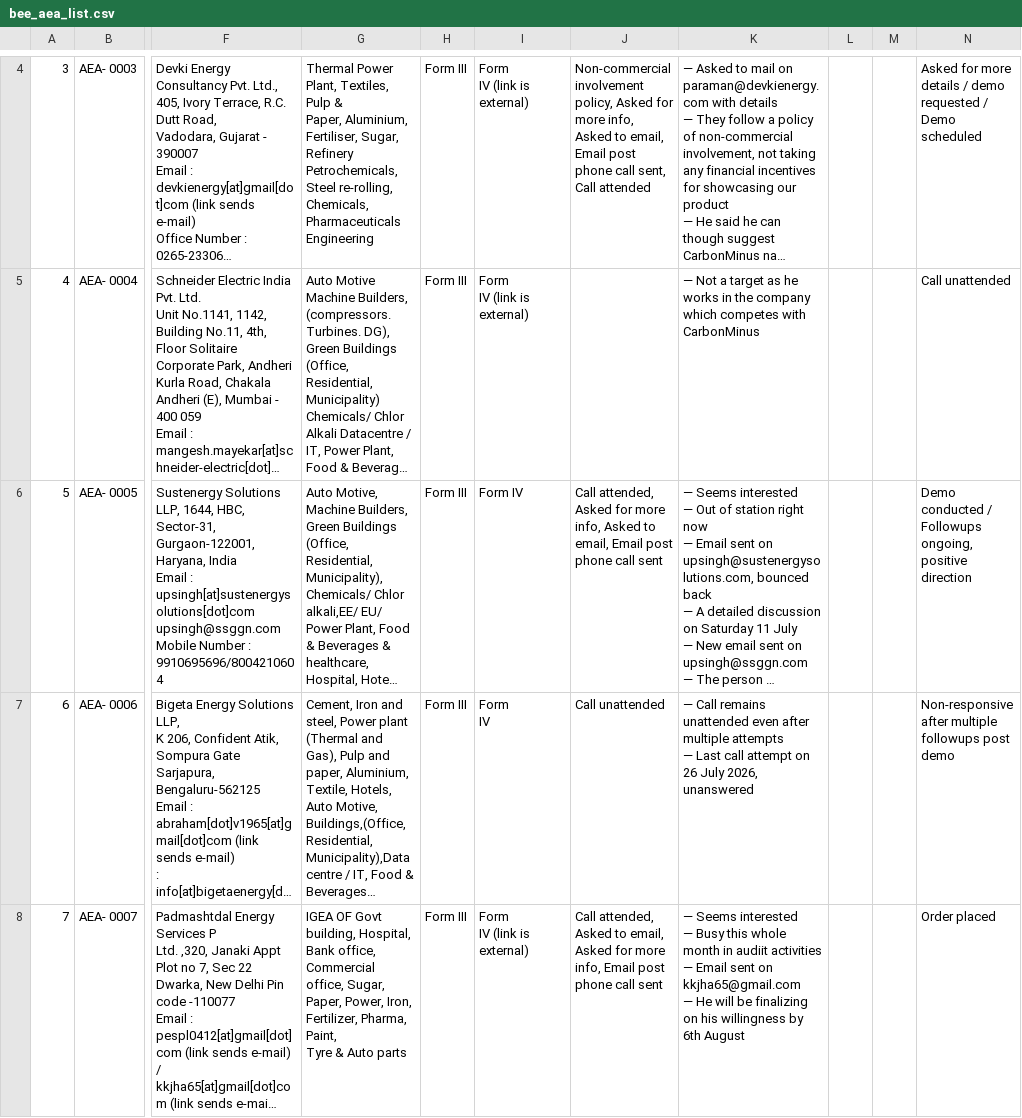
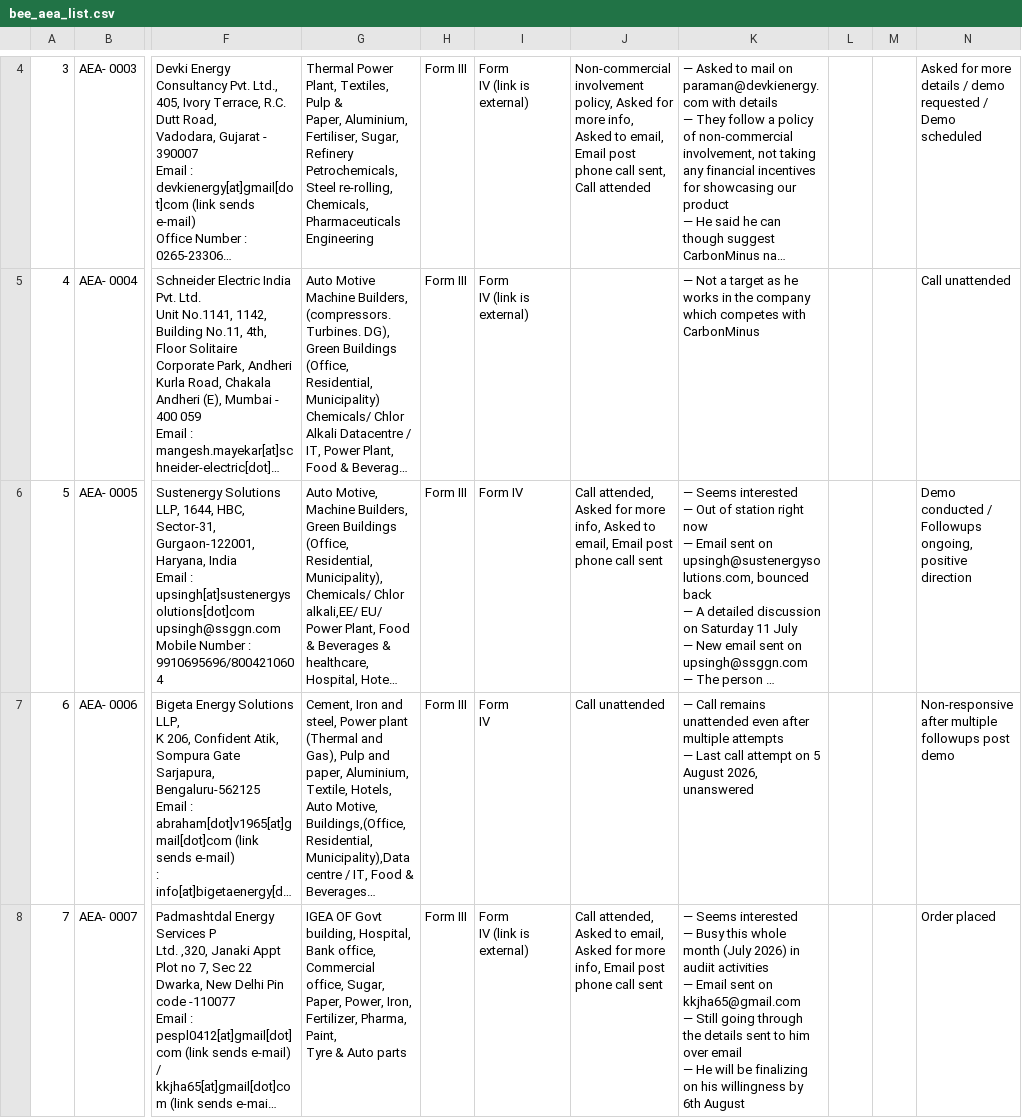
Before and after one commit to anuragpriydarsi/carbonminus-outreach-sync, a CSV file: bee_aea_list.csv, drawn as a sheet; only a part is shown, gaps mark what is left out; long unchanged cells end in …; ↵ is a line break in a cell; the diff covers the shown part only; the diff names each change by its address in the sheet, - before the commit and + after, or states it on an @@ line.

Commit message:
Sync bee_aea_list.csv - 2026-08-05T10:56:55.028Z

```diff
--- a/bee_aea_list.csv
+++ b/bee_aea_list.csv
-K7: …attempt on 26 July 2026, unanswered
+K7: …attempt on 5 August 2026, unanswered
-K8: …whole month in audiit activities ↵ — Email sent on kkjha65@gmail.com ↵ — He…
+K8: …whole month (July 2026) in audiit activities ↵ — Email sent on kkjha65@gmail.com ↵ — Still going through the details sent to him over email ↵ — He…
```
Also changed, not shown: 1 edited cell elsewhere in this file.
